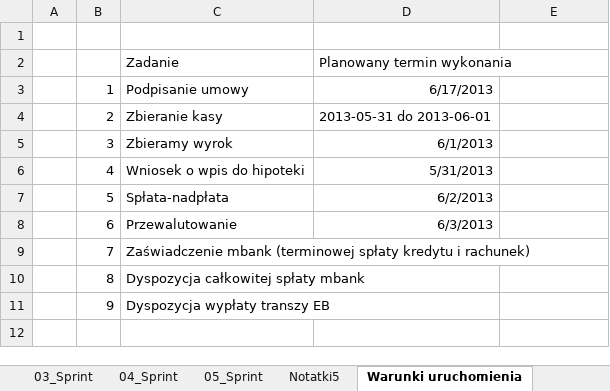
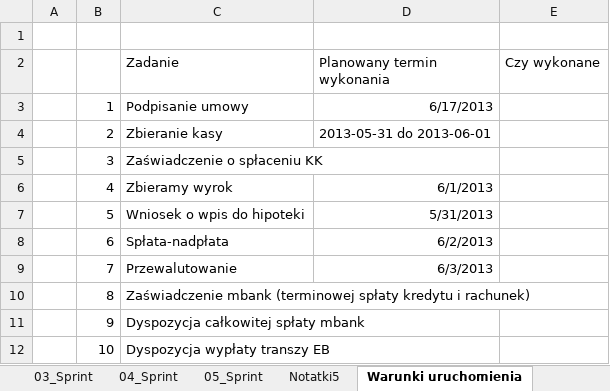
Before and after one commit to bajo2000/mati-sloncowati, an Excel workbook: plan/Backlog.xlsx, sheet Warunki uruchomienia, drawn as a sheet; values as stored, in another font and other column widths than the file's, no borders; the diff names each change by its address in the sheet, - before the commit and + after, or states it on an @@ line.

```diff
--- a/plan/Backlog.xlsx (sheet Warunki uruchomienia)
+++ b/plan/Backlog.xlsx (sheet Warunki uruchomienia)
-E2: (empty)
+E2: Czy wykonane
-C5 (Zadanie): Zbieramy wyrok
+C5 (Zadanie): Zaświadczenie o spłaceniu KK
-D5 (Planowany termin wykonania): 6/1/2013
+D5 (Planowany termin wykonania): (empty)
-C6 (Zadanie): Wniosek o wpis do hipoteki
+C6 (Zadanie): Zbieramy wyrok
-D6 (Planowany termin wykonania): 5/31/2013
+D6 (Planowany termin wykonania): 6/1/2013
-C7 (Zadanie): Spłata-nadpłata
+C7 (Zadanie): Wniosek o wpis do hipoteki
-D7 (Planowany termin wykonania): 6/2/2013
+D7 (Planowany termin wykonania): 5/31/2013
-C8 (Zadanie): Przewalutowanie
+C8 (Zadanie): Spłata-nadpłata
-D8 (Planowany termin wykonania): 6/3/2013
+D8 (Planowany termin wykonania): 6/2/2013
-C9 (Zadanie): Zaświadczenie mbank (terminowej spłaty kredytu i rachunek)
+C9 (Zadanie): Przewalutowanie
-D9 (Planowany termin wykonania): (empty)
+D9 (Planowany termin wykonania): 6/3/2013
-C10 (Zadanie): Dyspozycja całkowitej spłaty mbank
+C10 (Zadanie): Zaświadczenie mbank (terminowej spłaty kredytu i rachunek)
-C11 (Zadanie): Dyspozycja wypłaty transzy EB
+C11 (Zadanie): Dyspozycja całkowitej spłaty mbank
+row 12:  | 10 | Dyspozycja wypłaty transzy EB
```
Also changed, not shown: charts or pictures.
